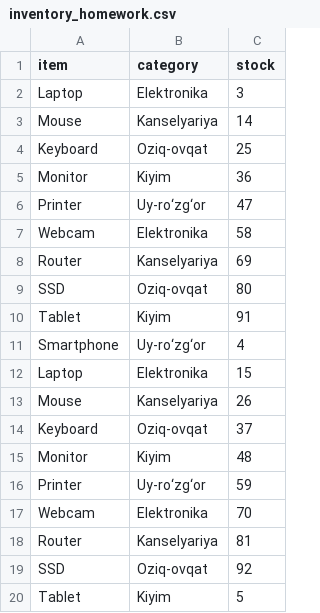
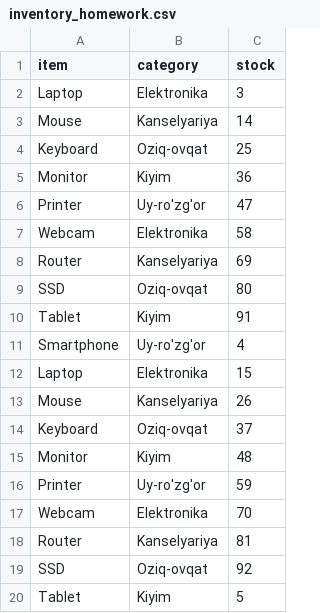
Before and after one commit to noutbukprogramming-code/OY3-dars8_uyvazifa, a CSV file: inventory_homework.csv, drawn as a sheet; only a part is shown; the diff covers the shown part only.

```diff
--- a/inventory_homework.csv
+++ b/inventory_homework.csv
@@ -5,3 +5,3 @@ Keyboard,Oziq-ovqat,25
 Monitor,Kiyim,36
-Printer,Uy-ro‘zg‘or,47
+Printer,Uy-ro'zg'or,47
 Webcam,Elektronika,58
@@ -10,3 +10,3 @@ SSD,Oziq-ovqat,80
 Tablet,Kiyim,91
-Smartphone,Uy-ro‘zg‘or,4
+Smartphone,Uy-ro'zg'or,4
 Laptop,Elektronika,15
@@ -15,3 +15,3 @@ Keyboard,Oziq-ovqat,37
 Monitor,Kiyim,48
-Printer,Uy-ro‘zg‘or,59
+Printer,Uy-ro'zg'or,59
 Webcam,Elektronika,70
```
Also changed, not shown: 7 edited cells elsewhere in this file, 2 other files.
